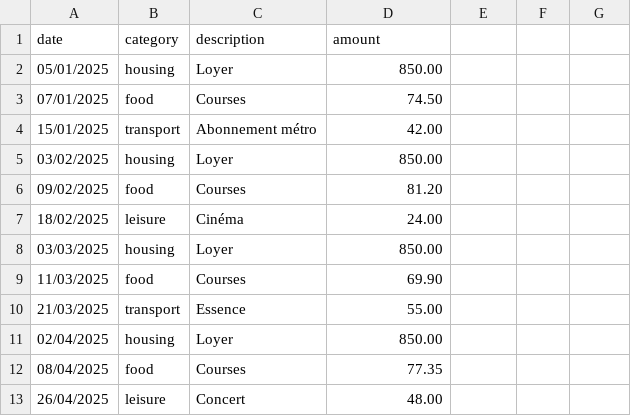
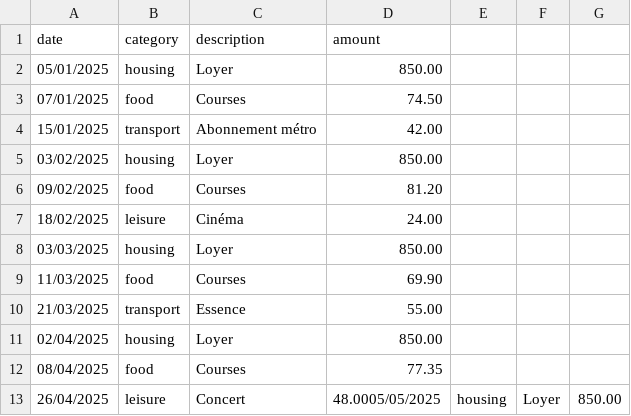
Before and after one commit to Matthy-Dos/OpenclassroomsProject2, a CSV file: Codebase-P2-DFS-Back-end-avanc-NET/p2beadontnet-starter/emma_expenses.csv, drawn as a sheet.

```diff
--- a/Codebase-P2-DFS-Back-end-avanc-NET/p2beadontnet-starter/emma_expenses.csv
+++ b/Codebase-P2-DFS-Back-end-avanc-NET/p2beadontnet-starter/emma_expenses.csv
@@ -12,2 +12,2 @@ date,category,description,amount
 08/04/2025,food,Courses,77.35
-26/04/2025,leisure,Concert,48.00
+26/04/2025,leisure,Concert,48.0005/05/2025,housing,Loyer,850.00
```
Also changed, not shown: 1 other file.
